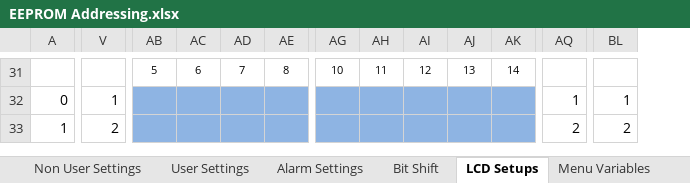
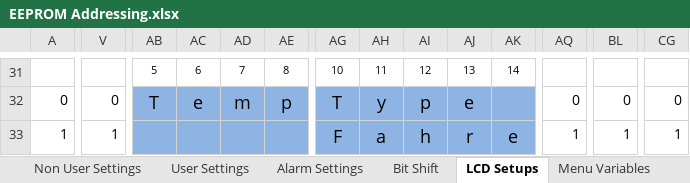
Before and after one commit to glitchsniffer/Controller, an Excel workbook: EEPROM Addressing.xlsx, sheet LCD Setups, drawn as a sheet; only a part is shown, gaps mark what is left out; values as stored, in another font and other column widths than the file's, no borders; the diff covers the shown part only; the diff names each change by its address in the sheet, - before the commit and + after, or states it on an @@ line.

```diff
--- a/EEPROM Addressing.xlsx (sheet LCD Setups)
+++ b/EEPROM Addressing.xlsx (sheet LCD Setups)
+column CG, rows 32-33: 0 | 1
-V32: 1
+V32: 0
-AB32: (empty)
+AB32: T
-AC32: (empty)
+AC32: e
-AD32: (empty)
+AD32: m
-AE32: (empty)
+AE32: p
-AG32: (empty)
+AG32: T
-AH32: (empty)
+AH32: y
-AI32: (empty)
+AI32: p
-AJ32: (empty)
+AJ32: e
-AQ32: 1
+AQ32: 0
-BL32: 1
+BL32: 0
-V33: 2
+V33: 1
-AG33: (empty)
+AG33: F
-AH33: (empty)
+AH33: a
-AI33: (empty)
+AI33: h
-AJ33: (empty)
+AJ33: r
-AK33: (empty)
+AK33: e
-AQ33: 2
+AQ33: 1
-BL33: 2
+BL33: 1
```
Also changed, not shown: 1 added row, 1 removed row and 84 edited cells elsewhere in this sheet, sheet User Settings, 3 other files.
